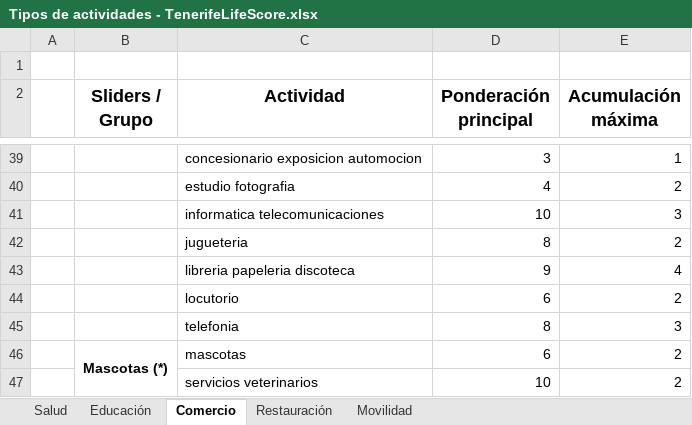
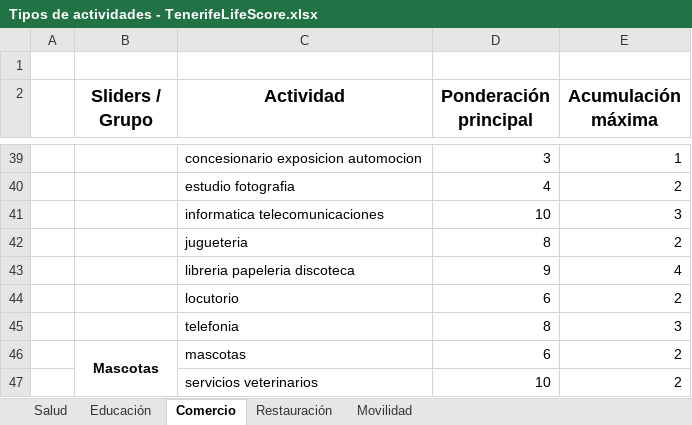
Before and after one commit to TenerifeLifeScore-Team/concurso-datos-cabildotf-appvivienda, an Excel workbook: recursos/Tipos de actividades - TenerifeLifeScore.xlsx, sheet Comercio, drawn as a sheet; only a part is shown, gaps mark what is left out; values as stored, in another font and other column widths than the file's, no borders; the diff names each change by its address in the sheet, - before the commit and + after, or states it on an @@ line.

Commit message:
Reordena el código y el dataset diccionario_config.json sustituyendo macro_categoria por las pestañas que vamos a utilizar en la app. Modifica app.py para dividir en subpestañas el sidebar con los sliders. Cambia el nombre de mascotas en el excel eliminando el (*).

```diff
--- a/recursos/Tipos de actividades - TenerifeLifeScore.xlsx (sheet Comercio)
+++ b/recursos/Tipos de actividades - TenerifeLifeScore.xlsx (sheet Comercio)
-B46 (Sliders / Grupo): Mascotas (*)
+B46 (Sliders / Grupo): Mascotas
```
Also changed, not shown: 3 other files.
